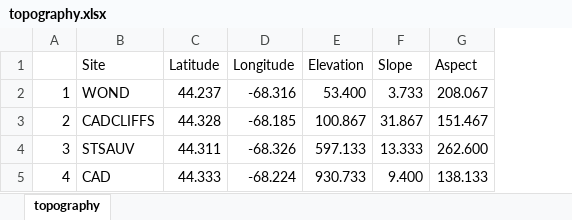
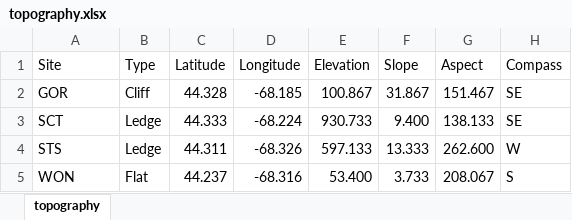
Before and after one commit to SmithEcophysLab/mdi_pitchpine, an Excel workbook: analyses/tables/topography.xlsx, sheet topography, drawn as a sheet; values as stored, in another font and other column widths than the file's, no borders; removed rows and columns are numbered as before the commit, all else as after; the diff names each change by its address in the sheet, - before the commit and + after, or states it on an @@ line.

```diff
--- a/analyses/tables/topography.xlsx (sheet topography)
+++ b/analyses/tables/topography.xlsx (sheet topography)
-column A, rows 3-4: 2 | 3
+column B (Type), row 2: Cliff; row 4: Ledge
+column H (Compass), row 2: SE; row 4: W
-row 2: 1 | WOND | 44.237 | -68.316 | 53.400 | 3.733 | 208.067
-A2 (Site): CADCLIFFS
+A2 (Site): GOR
+row 3: SCT | Ledge | 44.333 | -68.224 | 930.733 | 9.400 | 138.133 | SE
-A4 (Site): STSAUV
+A4 (Site): STS
-row 5: 4 | CAD | 44.333 | -68.224 | 930.733 | 9.400 | 138.133
+row 5: WON | Flat | 44.237 | -68.316 | 53.400 | 3.733 | 208.067 | S
```
Also changed, not shown: analyses/tables/allometry.xlsx, analyses/tables/foliar_inorganics.xlsx, 45 other files.
